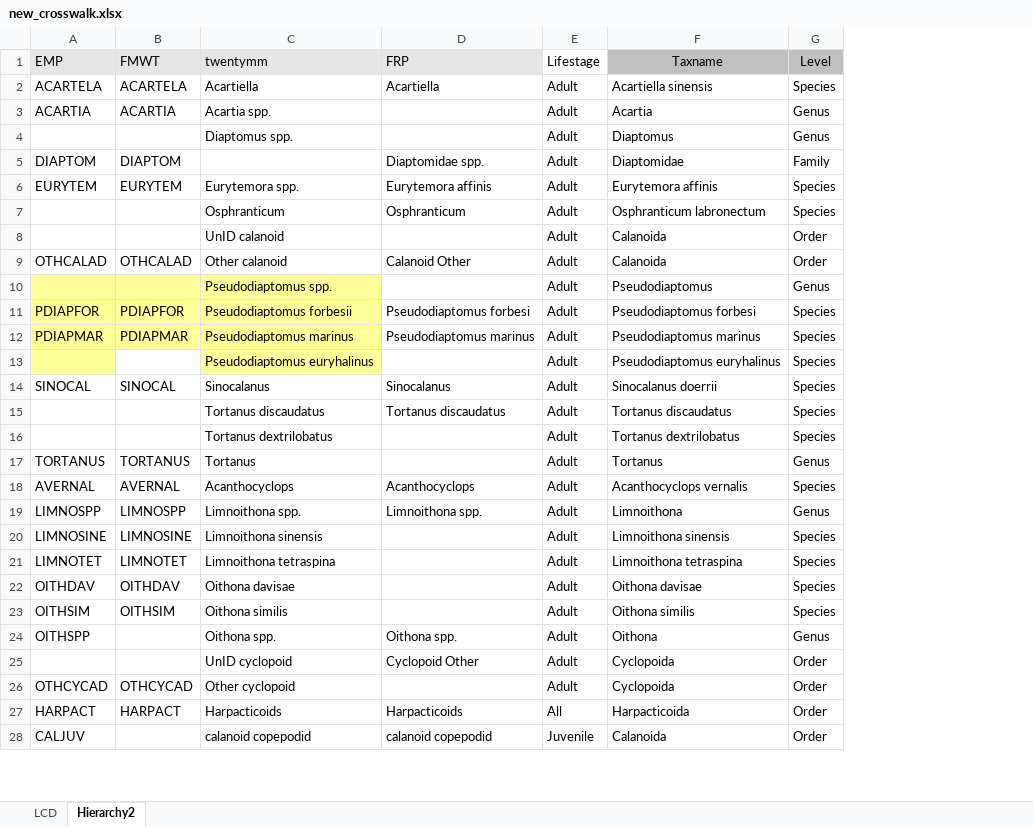
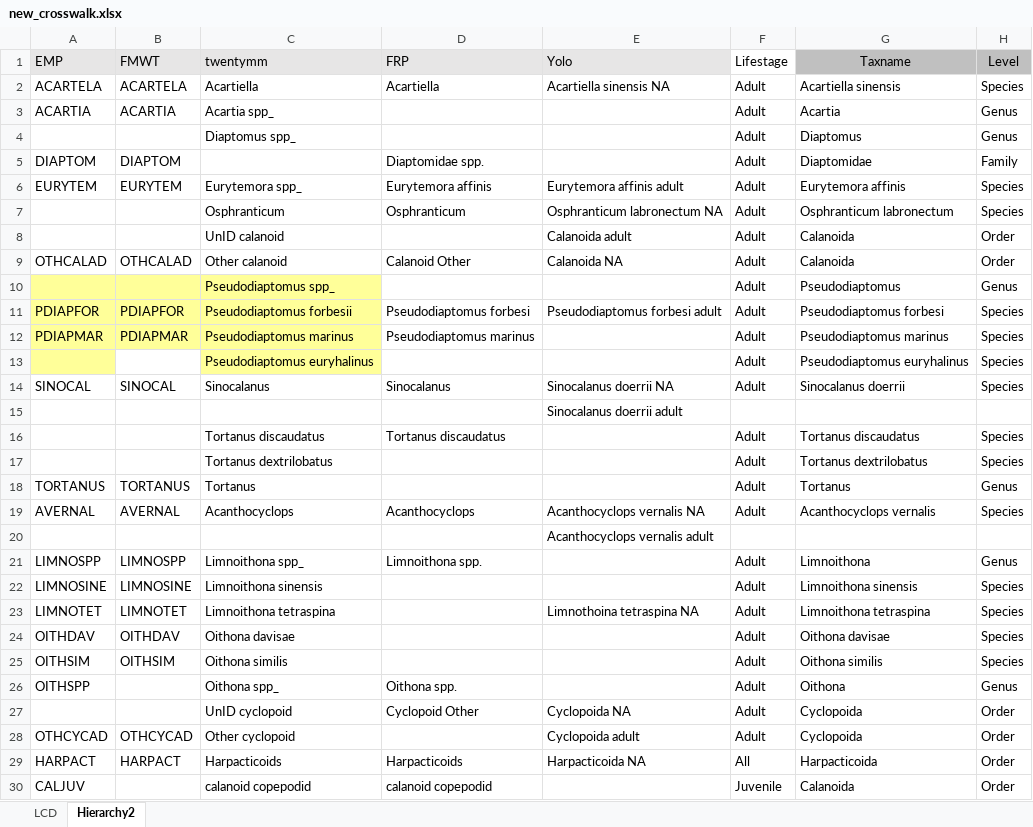
Before and after one commit to InteragencyEcologicalProgram/ZoopSynth, an Excel workbook: Data/new_crosswalk.xlsx, sheet Hierarchy2, drawn as a sheet; only a part is shown; values as stored, in another font and other column widths than the file's, no borders; addresses are those after the commit; rows hold the shown columns only; the diff covers the shown part only; the diff names each change by its address in the sheet, - before the commit and + after, or states it on an @@ line.

Commit message:
Added Madison's updated crosswalk with yolo species, updated functions to utilize new 20mm flat file

```diff
--- a/Data/new_crosswalk.xlsx (sheet Hierarchy2)
+++ b/Data/new_crosswalk.xlsx (sheet Hierarchy2)
+column E (Yolo), rows 2-14: Acartiella sinensis NA |  |  |  | Eurytemora affinis adult | Osphranticum labronectum NA | Calanoida adult | Calanoida NA |  | Pseudodiaptomus forbesi adult |  |  | Sinocalanus doerrii NA; row 19: Acanthocyclops vernalis NA; rows 23-29: Limnothoina tetraspina NA |  |  |  | Cyclopoida NA | Cyclopoida adult | Harpacticoida NA
-C3 (twentymm): Acartia spp.
+C3 (twentymm): Acartia spp_
-C4 (twentymm): Diaptomus spp.
+C4 (twentymm): Diaptomus spp_
-C6 (twentymm): Eurytemora spp.
+C6 (twentymm): Eurytemora spp_
-C10 (twentymm): Pseudodiaptomus spp.
+C10 (twentymm): Pseudodiaptomus spp_
+row 15:  |  |  |  | Sinocalanus doerrii adult
+row 20:  |  |  |  | Acanthocyclops vernalis adult
-C21 (twentymm): Limnoithona spp.
+C21 (twentymm): Limnoithona spp_
-C26 (twentymm): Oithona spp.
+C26 (twentymm): Oithona spp_
```
Also changed, not shown: 30 added rows elsewhere in this sheet, 2 other files.
